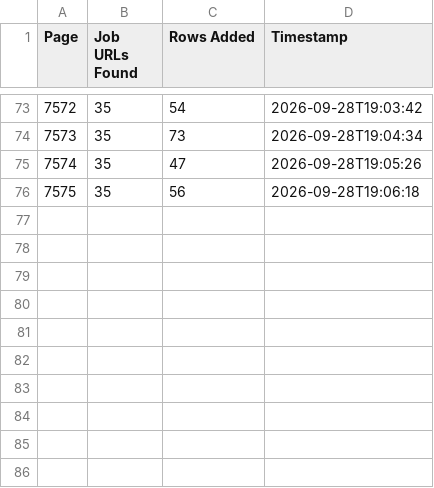
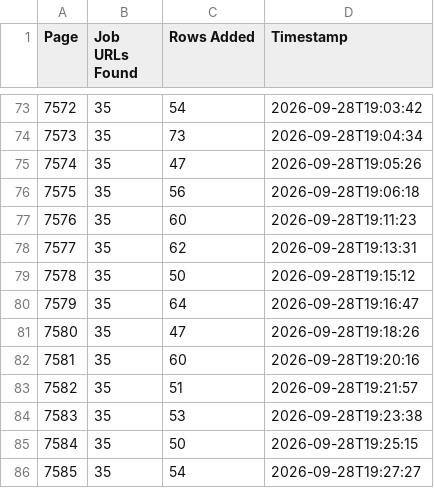
Before and after one commit to liliankason/ng-7501-8000, a CSV file: ng_pages.csv, drawn as a sheet; only a part is shown, gaps mark what is left out; the diff names each change by its address in the sheet, - before the commit and + after, or states it on an @@ line.

```diff
--- a/ng_pages.csv
+++ b/ng_pages.csv
+row 77: 7576 | 35 | 60 | 2026-09-28T19:11:23
+row 78: 7577 | 35 | 62 | 2026-09-28T19:13:31
+row 79: 7578 | 35 | 50 | 2026-09-28T19:15:12
+row 80: 7579 | 35 | 64 | 2026-09-28T19:16:47
+row 81: 7580 | 35 | 47 | 2026-09-28T19:18:26
+row 82: 7581 | 35 | 60 | 2026-09-28T19:20:16
+row 83: 7582 | 35 | 51 | 2026-09-28T19:21:57
+row 84: 7583 | 35 | 53 | 2026-09-28T19:23:38
+row 85: 7584 | 35 | 50 | 2026-09-28T19:25:15
+row 86: 7585 | 35 | 54 | 2026-09-28T19:27:27
```
Also changed, not shown: 2 other files.
